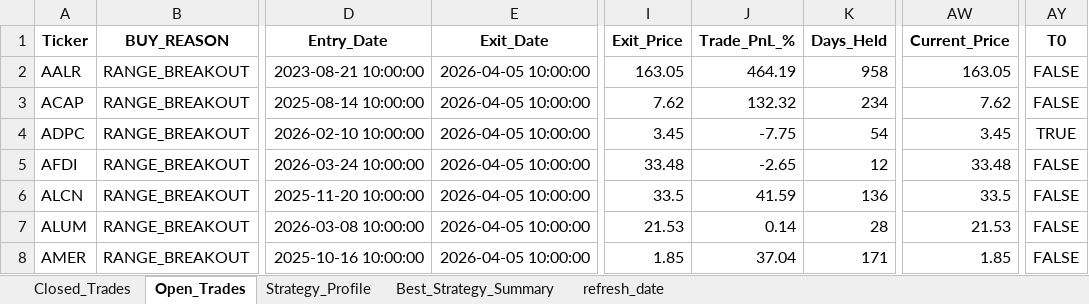
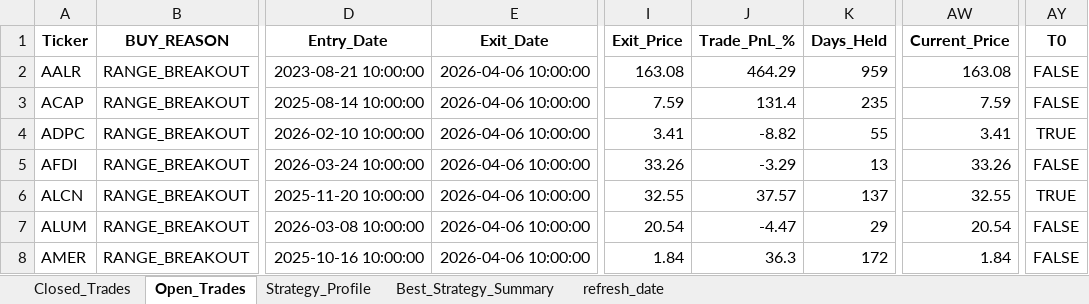
Before and after one commit to vancedmazen-art/stock_dashboard, an Excel workbook: Complete_Trades_Metrics.xlsx, sheet Open_Trades, drawn as a sheet; only a part is shown, gaps mark what is left out; values as stored, in another font and other column widths than the file's, no borders; the diff covers the shown part only; the diff names each change by its address in the sheet, - before the commit and + after, or states it on an @@ line.

Commit message:
Update trading data 2026-04-06 17:49:30.135785

```diff
--- a/Complete_Trades_Metrics.xlsx (sheet Open_Trades)
+++ b/Complete_Trades_Metrics.xlsx (sheet Open_Trades)
-E2:E8 (Exit_Date): 2026-04-05 10:00:00
+E2:E8 (Exit_Date): 2026-04-06 10:00:00
-I2 (Exit_Price): 163.05
+I2 (Exit_Price): 163.08
-J2 (Trade_PnL_%): 464.19
+J2 (Trade_PnL_%): 464.29
-K2 (Days_Held): 958
+K2 (Days_Held): 959
-AW2 (Current_Price): 163.05
+AW2 (Current_Price): 163.08
-I3 (Exit_Price): 7.62
+I3 (Exit_Price): 7.59
-J3 (Trade_PnL_%): 132.32
+J3 (Trade_PnL_%): 131.4
-K3 (Days_Held): 234
+K3 (Days_Held): 235
-AW3 (Current_Price): 7.62
+AW3 (Current_Price): 7.59
-I4 (Exit_Price): 3.45
+I4 (Exit_Price): 3.41
-J4 (Trade_PnL_%): -7.75
+J4 (Trade_PnL_%): -8.82
-K4 (Days_Held): 54
+K4 (Days_Held): 55
-AW4 (Current_Price): 3.45
+AW4 (Current_Price): 3.41
-I5 (Exit_Price): 33.48
+I5 (Exit_Price): 33.26
-J5 (Trade_PnL_%): -2.65
+J5 (Trade_PnL_%): -3.29
-K5 (Days_Held): 12
+K5 (Days_Held): 13
-AW5 (Current_Price): 33.48
+AW5 (Current_Price): 33.26
-I6 (Exit_Price): 33.5
+I6 (Exit_Price): 32.55
-J6 (Trade_PnL_%): 41.59
+J6 (Trade_PnL_%): 37.57
-K6 (Days_Held): 136
+K6 (Days_Held): 137
-AW6 (Current_Price): 33.5
+AW6 (Current_Price): 32.55
-AY6 (T0): FALSE
+AY6 (T0): TRUE
-I7 (Exit_Price): 21.53
+I7 (Exit_Price): 20.54
-J7 (Trade_PnL_%): 0.14
+J7 (Trade_PnL_%): -4.47
-K7 (Days_Held): 28
+K7 (Days_Held): 29
-AW7 (Current_Price): 21.53
+AW7 (Current_Price): 20.54
-I8 (Exit_Price): 1.85
+I8 (Exit_Price): 1.84
-J8 (Trade_PnL_%): 37.04
+J8 (Trade_PnL_%): 36.3
-K8 (Days_Held): 171
+K8 (Days_Held): 172
-AW8 (Current_Price): 1.85
+AW8 (Current_Price): 1.84
```
Also changed, not shown: 2 added rows and 479 edited cells elsewhere in this sheet, sheet refresh_date.
